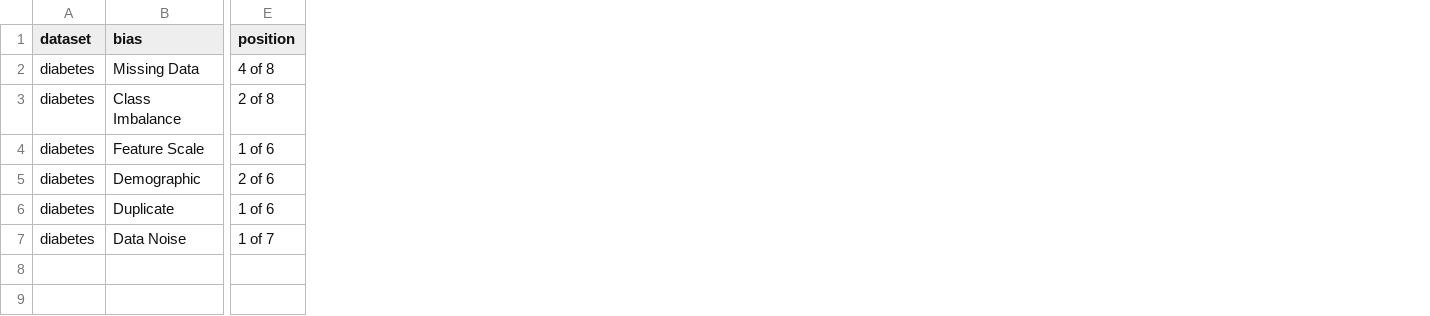
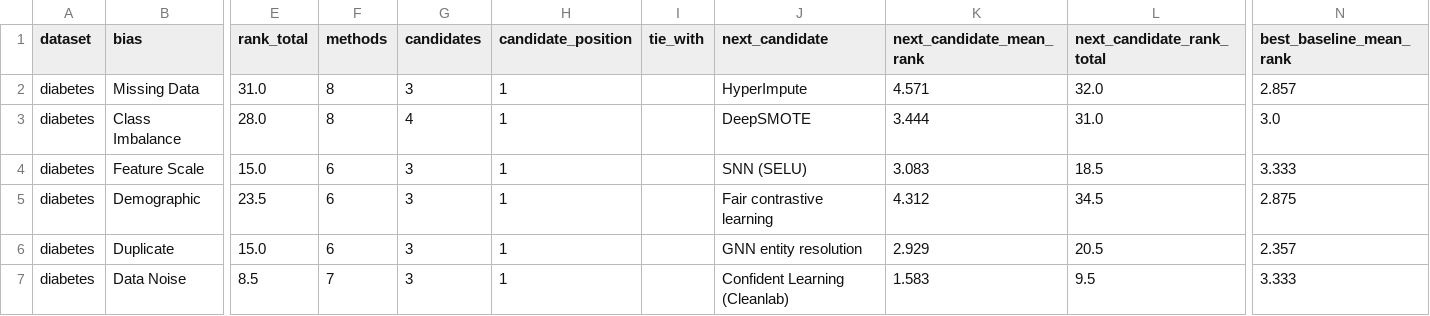
Before and after one commit to 23CSE399-Team18/Healthcare-Bias-Mitigation, a CSV file: diabetes/plots_comparison/method_comparison_summary.csv, drawn as a sheet; only a part is shown, gaps mark what is left out; removed rows and columns are numbered as before the commit, all else as after; the diff covers the shown part only; the diff names each change by its address in the sheet, - before the commit and + after, or states it on an @@ line.

Commit message:
data(diabetes): update diabetes/plots_comparison/method_comparison_summary.csv
Imported on 2026-11-14. Commit date assigned at repository owner request; it is not the original development date.

```diff
--- a/diabetes/plots_comparison/method_comparison_summary.csv
+++ b/diabetes/plots_comparison/method_comparison_summary.csv
-column E (position), rows 2-7: 4 of 8 | 2 of 8 | 1 of 6 | 2 of 6 | 1 of 6 | 1 of 7
+column E (rank_total), rows 2-7: 31.0 | 28.0 | 15.0 | 23.5 | 15.0 | 8.5
+column F (methods), rows 2-7: 8 | 8 | 6 | 6 | 6 | 7
+column G (candidates), rows 2-7: 3 | 4 | 3 | 3 | 3 | 3
+column H (candidate_position), rows 2-7: all 1
+column I (tie_with), empty
+column J (next_candidate), rows 2-7: HyperImpute | DeepSMOTE | SNN (SELU) | Fair contrastive learning | GNN entity resolution | Confident Learning (Cleanlab)
+column K (next_candidate_mean_rank), rows 2-7: 4.571 | 3.444 | 3.083 | 4.312 | 2.929 | 1.583
+column L (next_candidate_rank_total), rows 2-7: 32.0 | 31.0 | 18.5 | 34.5 | 20.5 | 9.5
+column N (best_baseline_mean_rank), rows 2-7: 2.857 | 3.0 | 3.333 | 2.875 | 2.357 | 3.333
```
Also changed, not shown: 2 added columns and 4 edited cells elsewhere in this file.
